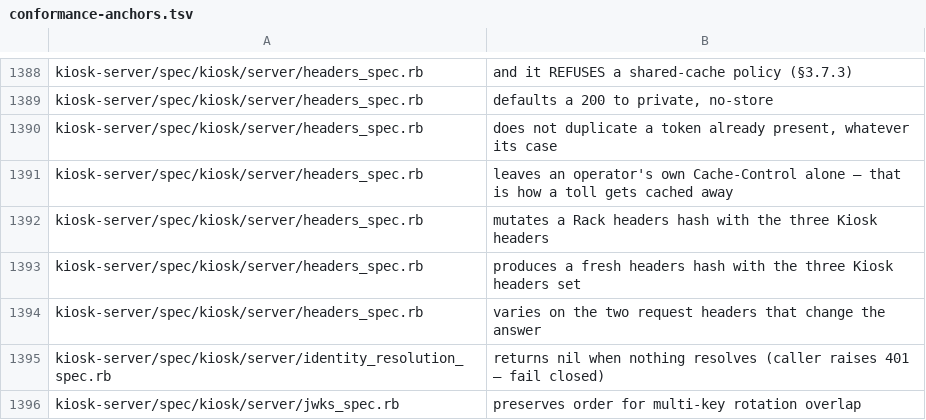
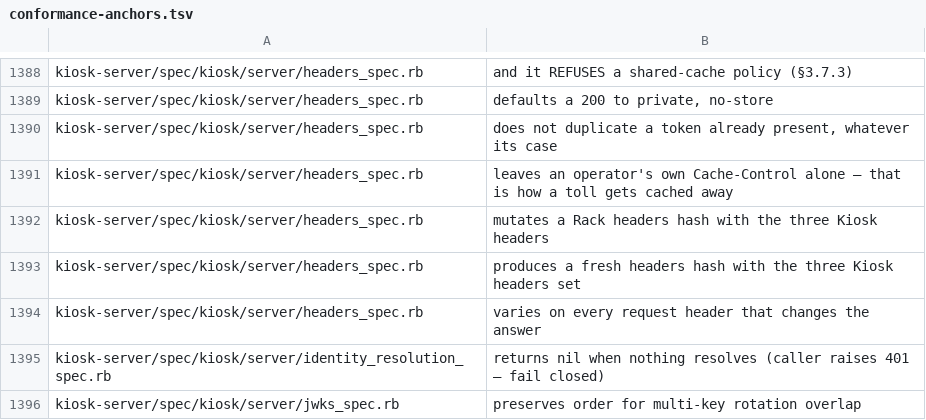
Before and after one commit to kiosk-hq/kiosk, a TSV file: spec/conformance-anchors.tsv, drawn as a sheet; only a part is shown, gaps mark what is left out.

```diff
--- a/spec/conformance-anchors.tsv
+++ b/spec/conformance-anchors.tsv
@@ -1393,3 +1393,3 @@ kiosk-server/spec/kiosk/server/headers_spec.rb	mutates a Rack headers hash with
 kiosk-server/spec/kiosk/server/headers_spec.rb	produces a fresh headers hash with the three Kiosk headers set
-kiosk-server/spec/kiosk/server/headers_spec.rb	varies on the two request headers that change the answer
+kiosk-server/spec/kiosk/server/headers_spec.rb	varies on every request header that changes the answer
 kiosk-server/spec/kiosk/server/identity_resolution_spec.rb	returns nil when nothing resolves (caller raises 401 — fail closed)
```
Also changed, not shown: 2 other files.
